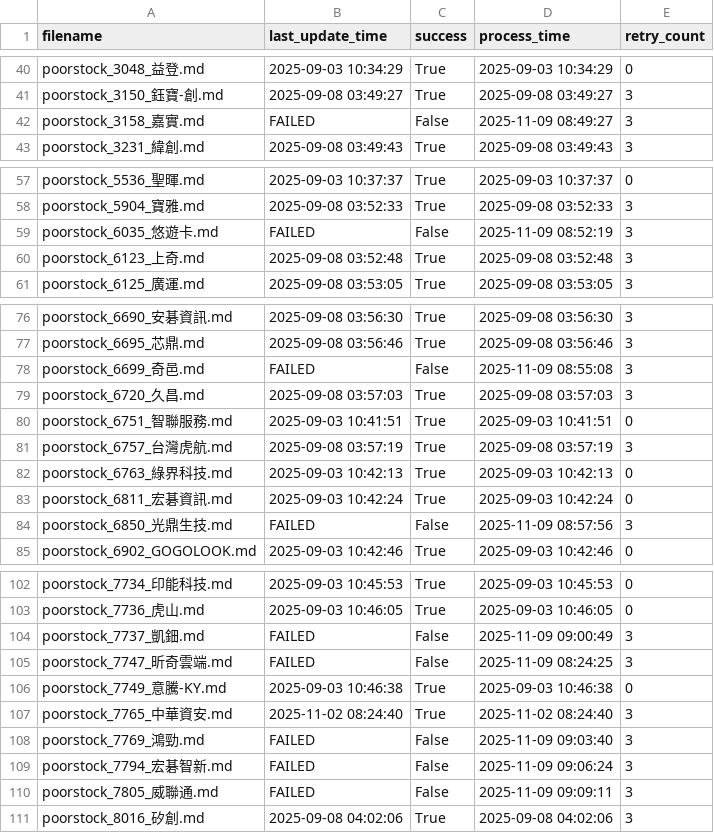
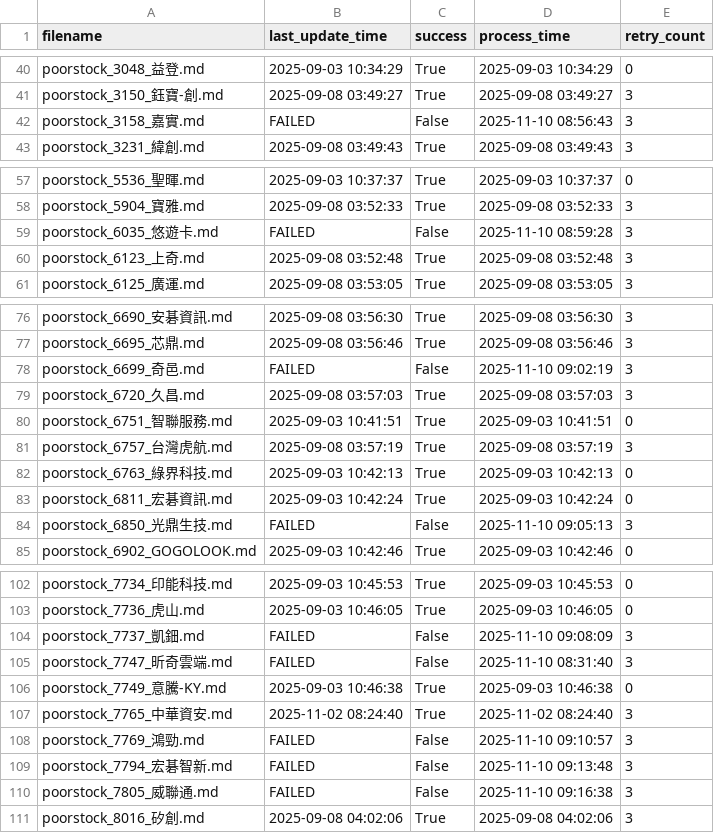
Before and after one commit to wenchiehlee-investment/poorstock, a CSV file: poorstock/download_results.csv, drawn as a sheet; only a part is shown, gaps mark what is left out.

```diff
--- a/poorstock/download_results.csv
+++ b/poorstock/download_results.csv
@@ -41,3 +41,3 @@ poorstock_3048_益登.md,2025-09-03 10:34:29,True,2025-09-03 10:34:29,0
 poorstock_3150_鈺寶-創.md,2025-09-08 03:49:27,True,2025-09-08 03:49:27,3
-poorstock_3158_嘉實.md,FAILED,False,2025-11-09 08:49:27,3
+poorstock_3158_嘉實.md,FAILED,False,2025-11-10 08:56:43,3
 poorstock_3231_緯創.md,2025-09-08 03:49:43,True,2025-09-08 03:49:43,3
@@ -58,3 +58,3 @@ poorstock_5536_聖暉.md,2025-09-03 10:37:37,True,2025-09-03 10:37:37,0
 poorstock_5904_寶雅.md,2025-09-08 03:52:33,True,2025-09-08 03:52:33,3
-poorstock_6035_悠遊卡.md,FAILED,False,2025-11-09 08:52:19,3
+poorstock_6035_悠遊卡.md,FAILED,False,2025-11-10 08:59:28,3
 poorstock_6123_上奇.md,2025-09-08 03:52:48,True,2025-09-08 03:52:48,3
@@ -77,3 +77,3 @@ poorstock_6690_安碁資訊.md,2025-09-08 03:56:30,True,2025-09-08 03:56:30,3
 poorstock_6695_芯鼎.md,2025-09-08 03:56:46,True,2025-09-08 03:56:46,3
-poorstock_6699_奇邑.md,FAILED,False,2025-11-09 08:55:08,3
+poorstock_6699_奇邑.md,FAILED,False,2025-11-10 09:02:19,3
 poorstock_6720_久昌.md,2025-09-08 03:57:03,True,2025-09-08 03:57:03,3
@@ -83,3 +83,3 @@ poorstock_6763_綠界科技.md,2025-09-03 10:42:13,True,2025-09-03 10:42:13,0
 poorstock_6811_宏碁資訊.md,2025-09-03 10:42:24,True,2025-09-03 10:42:24,0
-poorstock_6850_光鼎生技.md,FAILED,False,2025-11-09 08:57:56,3
+poorstock_6850_光鼎生技.md,FAILED,False,2025-11-10 09:05:13,3
 poorstock_6902_GOGOLOOK.md,2025-09-03 10:42:46,True,2025-09-03 10:42:46,0
@@ -103,9 +103,9 @@ poorstock_7734_印能科技.md,2025-09-03 10:45:53,True,2025-09-03 10:45:53,0
 poorstock_7736_虎山.md,2025-09-03 10:46:05,True,2025-09-03 10:46:05,0
-poorstock_7737_凱鈿.md,FAILED,False,2025-11-09 09:00:49,3
-poorstock_7747_昕奇雲端.md,FAILED,False,2025-11-09 08:24:25,3
+poorstock_7737_凱鈿.md,FAILED,False,2025-11-10 09:08:09,3
+poorstock_7747_昕奇雲端.md,FAILED,False,2025-11-10 08:31:40,3
 poorstock_7749_意騰-KY.md,2025-09-03 10:46:38,True,2025-09-03 10:46:38,0
 poorstock_7765_中華資安.md,2025-11-02 08:24:40,True,2025-11-02 08:24:40,3
-poorstock_7769_鴻勁.md,FAILED,False,2025-11-09 09:03:40,3
-poorstock_7794_宏碁智新.md,FAILED,False,2025-11-09 09:06:24,3
-poorstock_7805_威聯通.md,FAILED,False,2025-11-09 09:09:11,3
+poorstock_7769_鴻勁.md,FAILED,False,2025-11-10 09:10:57,3
+poorstock_7794_宏碁智新.md,FAILED,False,2025-11-10 09:13:48,3
+poorstock_7805_威聯通.md,FAILED,False,2025-11-10 09:16:38,3
 poorstock_8016_矽創.md,2025-09-08 04:02:06,True,2025-09-08 04:02:06,3
```
Also changed, not shown: 2 other files.
